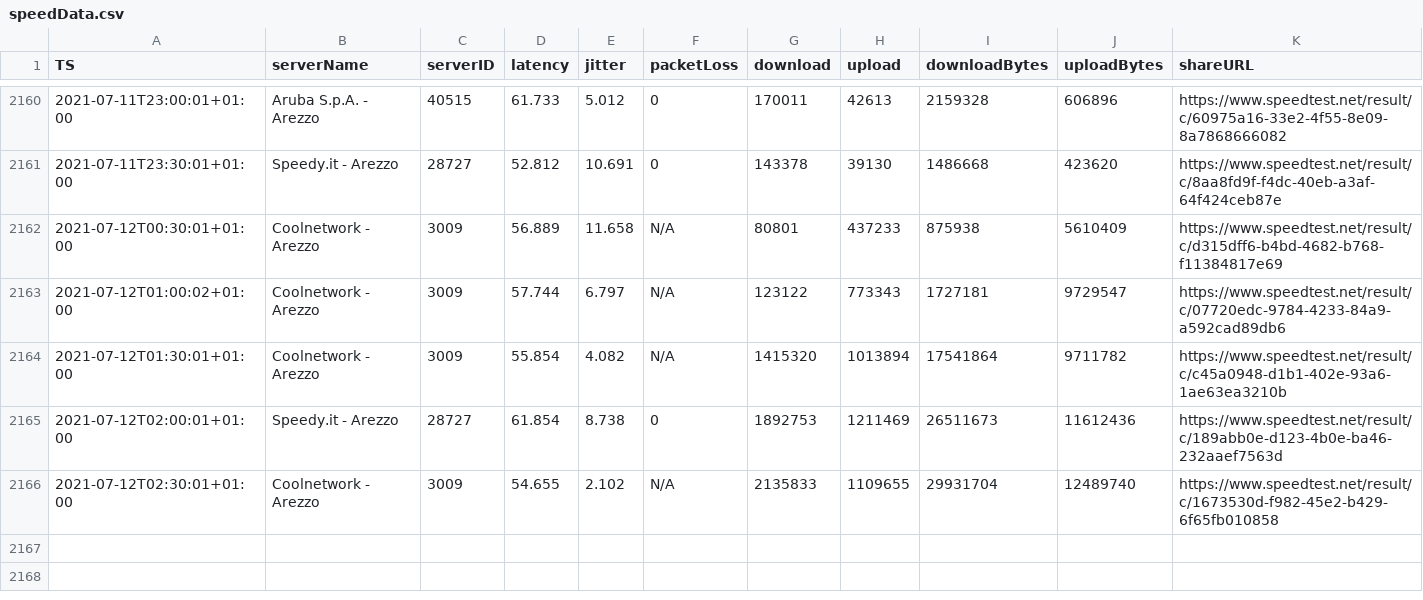
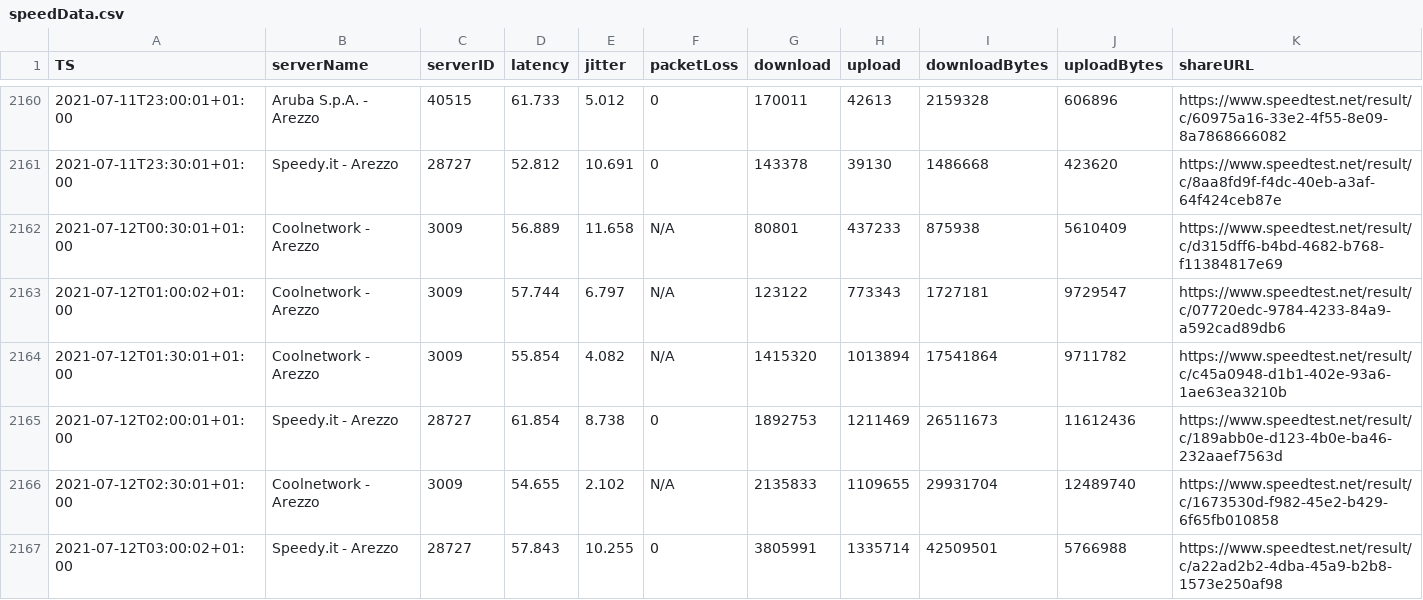
Before and after one commit to mauriziopapini/datalog, a CSV file: speedData.csv, drawn as a sheet; only a part is shown, gaps mark what is left out; the diff names each change by its address in the sheet, - before the commit and + after, or states it on an @@ line.

Commit message:
upd

```diff
--- a/speedData.csv
+++ b/speedData.csv
+row 2167: 2021-07-12T03:00:02+01:00 | Speedy.it - Arezzo | 28727 | 57.843 | 10.255 | 0 | 3805991 | 1335714 | 42509501 | 5766988 | https://www.speedtest.net/result/c/a22ad2b2-4dba-45a9-b2b8-1573e250af98
```
